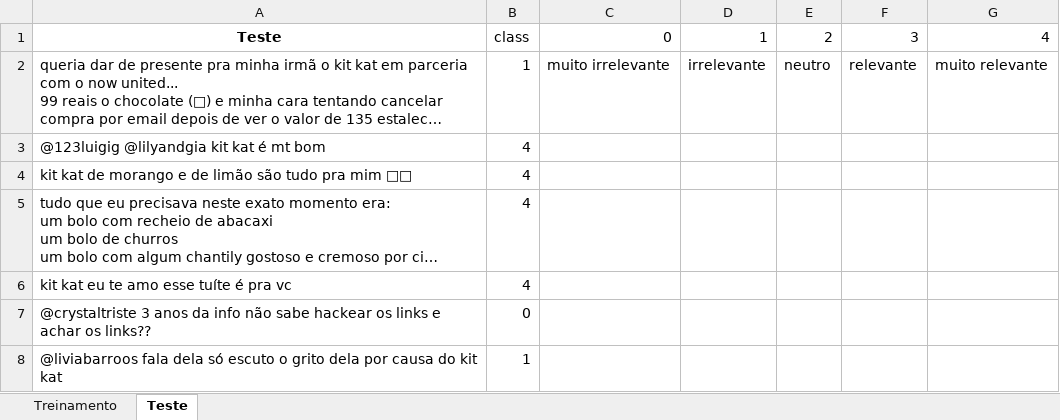
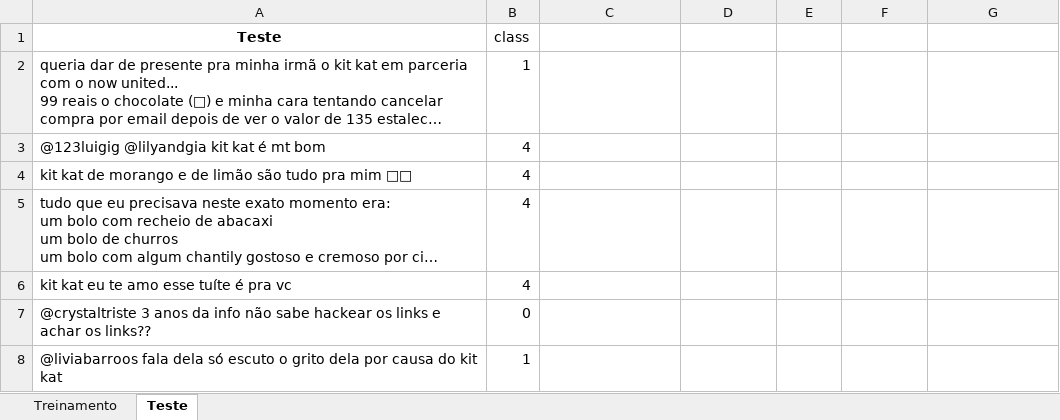
Before and after one commit to kaskang99/c_dados_2021.1, an Excel workbook: kit kat.xlsx, sheet Teste, drawn as a sheet; only a part is shown; long unchanged cells end in …; values as stored, in another font and other column widths than the file's, no borders; charts and pictures not drawn; the diff names each change by its address in the sheet, - before the commit and + after, or states it on an @@ line.

Commit message:
Update kit kat.xlsx

```diff
--- a/kit kat.xlsx (sheet Teste)
+++ b/kit kat.xlsx (sheet Teste)
-C1: 0
+C1: (empty)
-D1: 1
+D1: (empty)
-E1: 2
+E1: (empty)
-F1: 3
+F1: (empty)
-G1: 4
+G1: (empty)
-C2: muito irrelevante
+C2: (empty)
-D2: irrelevante
+D2: (empty)
-E2: neutro
+E2: (empty)
-F2: relevante
+F2: (empty)
-G2: muito relevante
+G2: (empty)
```
Also changed, not shown: charts or pictures.
